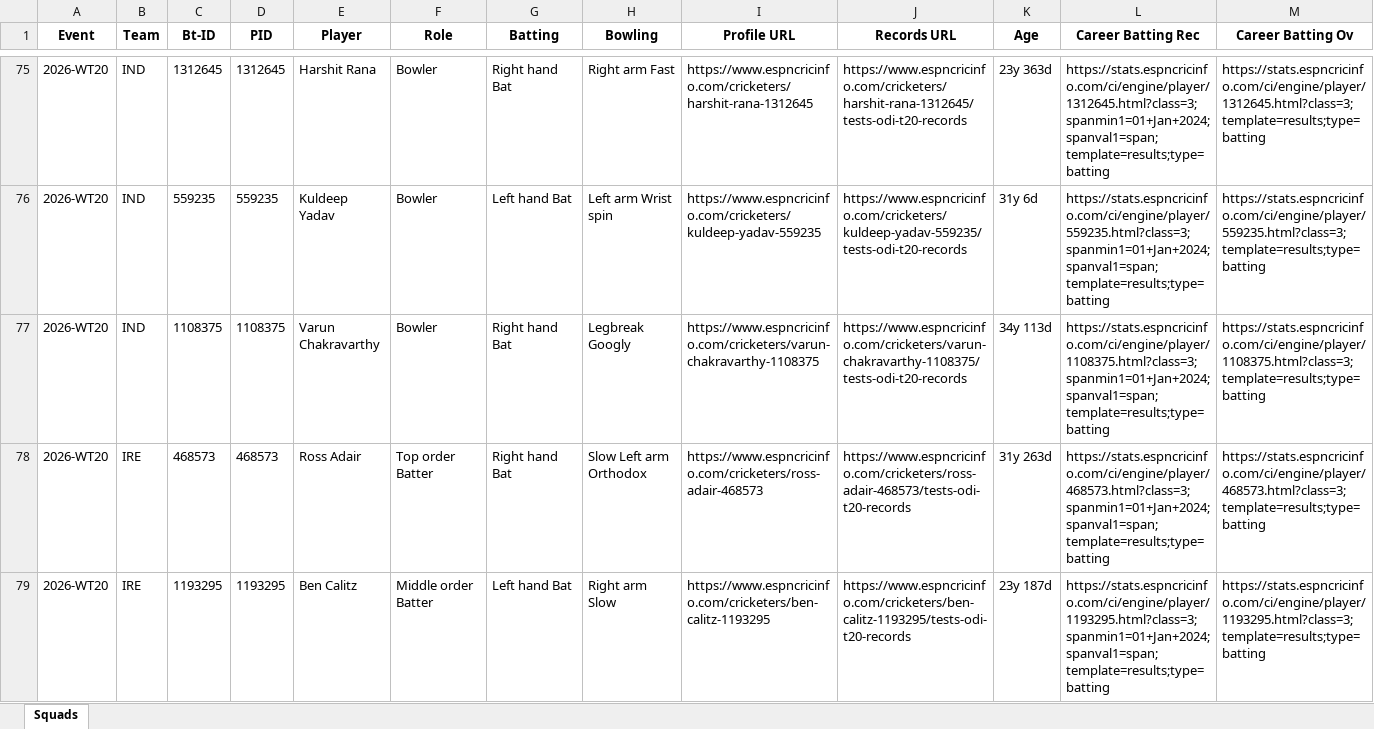
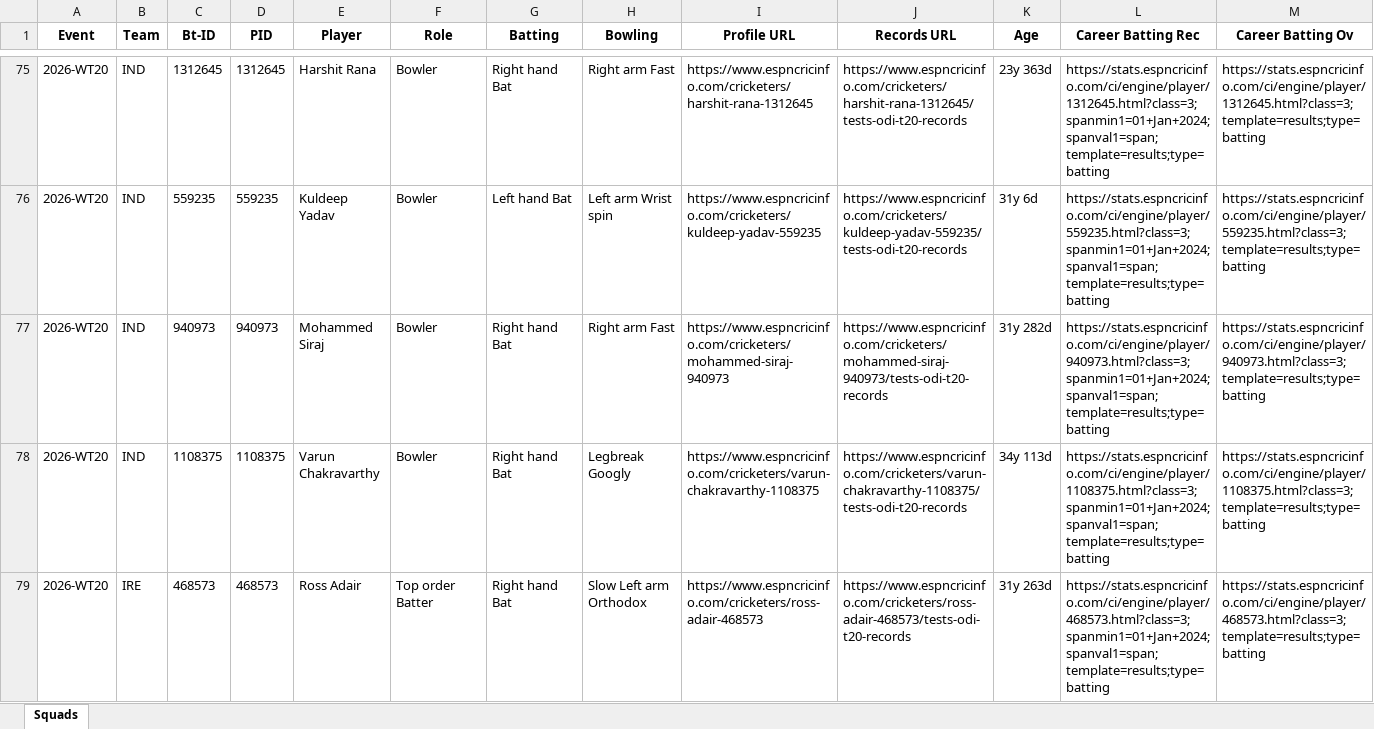
Before and after one commit to uzairdsc/test-github-streamlit, an Excel workbook: data/2026-WT20-Squads.xlsx, sheet Squads, drawn as a sheet; only a part is shown, gaps mark what is left out; the shorter side is filled out with more unchanged rows; values as stored, in another font and other column widths than the file's, no borders; rows hold the shown columns only; the diff names each change by its address in the sheet, - before the commit and + after, or states it on an @@ line.

Commit message:
Add files via upload

```diff
--- a/data/2026-WT20-Squads.xlsx (sheet Squads)
+++ b/data/2026-WT20-Squads.xlsx (sheet Squads)
+row 77: 2026-WT20 | IND | 940973 | 940973 | Mohammed Siraj | Bowler | Right hand Bat | Right arm Fast | https://www.espncricinfo.com/cricketers/mohammed-siraj-940973 | https://www.espncricinfo.com/cricketers/mohammed-siraj-940973/tests-odi-t20-records | 31y 282d | https://stats.espncricinfo.com/ci/engine/player/940973.html?class=3;spanmin1=01+Jan+2024;spanval1=span;template=results;type=batting | https://stats.espncricinfo.com/ci/engine/player/940973.html?class=3;template=results;type=batting
```
